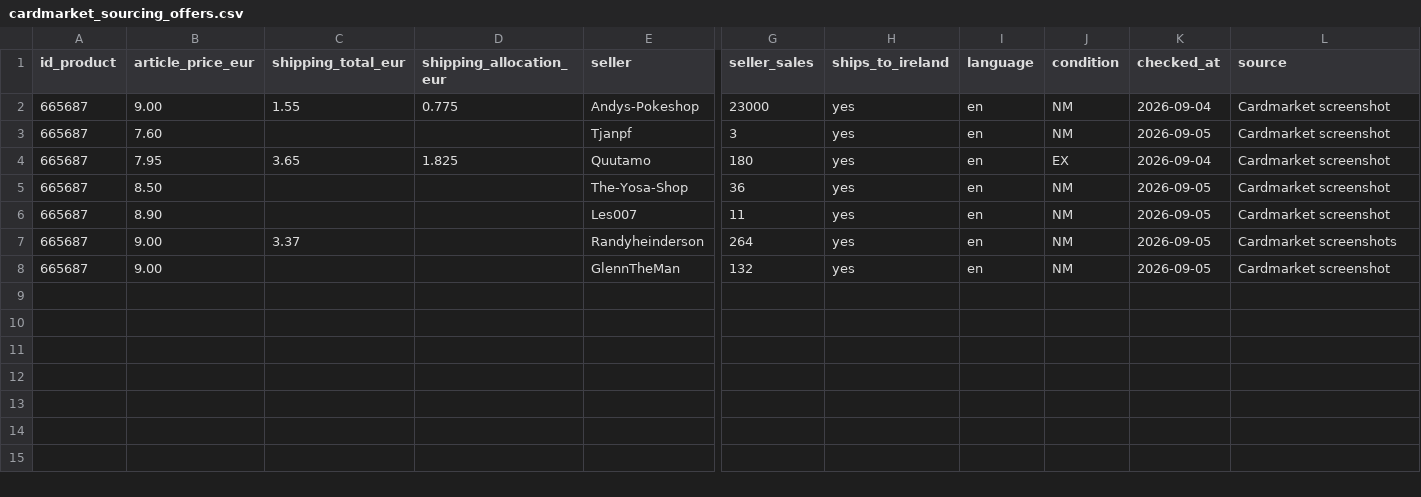
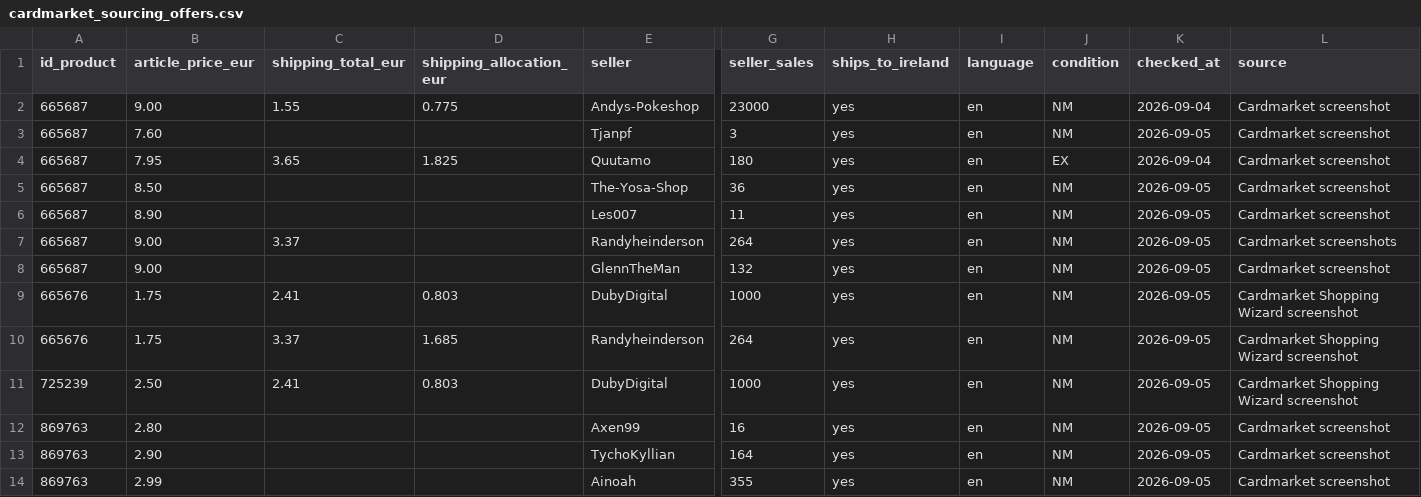
Before and after one commit to Muzzimu/pokemon-deal-scanner, a CSV file: data/reference/cardmarket_sourcing_offers.csv, drawn as a sheet; only a part is shown, gaps mark what is left out; rows hold the shown columns only; the diff names each change by its address in the sheet, - before the commit and + after, or states it on an @@ line.

Commit message:
Add Dragonite trio Ireland sourcing evidence

```diff
--- a/data/reference/cardmarket_sourcing_offers.csv
+++ b/data/reference/cardmarket_sourcing_offers.csv
+row 9: 665676 | 1.75 | 2.41 | 0.803 | DubyDigital | 1000 | yes | en | NM | 2026-09-05 | Cardmarket Shopping Wizard screenshot
+row 10: 665676 | 1.75 | 3.37 | 1.685 | Randyheinderson | 264 | yes | en | NM | 2026-09-05 | Cardmarket Shopping Wizard screenshot
+row 11: 725239 | 2.50 | 2.41 | 0.803 | DubyDigital | 1000 | yes | en | NM | 2026-09-05 | Cardmarket Shopping Wizard screenshot
+row 12: 869763 | 2.80 |  |  | Axen99 | 16 | yes | en | NM | 2026-09-05 | Cardmarket screenshot
+row 13: 869763 | 2.90 |  |  | TychoKyllian | 164 | yes | en | NM | 2026-09-05 | Cardmarket screenshot
+row 14: 869763 | 2.99 |  |  | Ainoah | 355 | yes | en | NM | 2026-09-05 | Cardmarket screenshot
```
